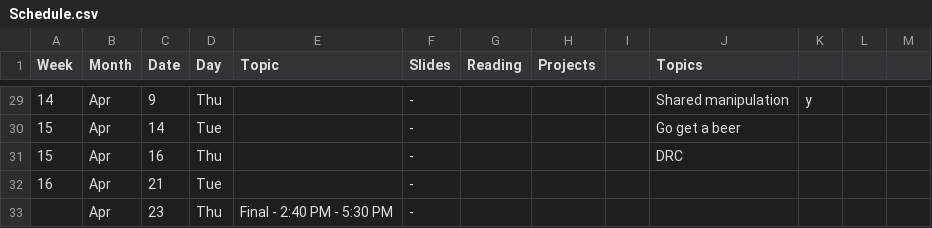
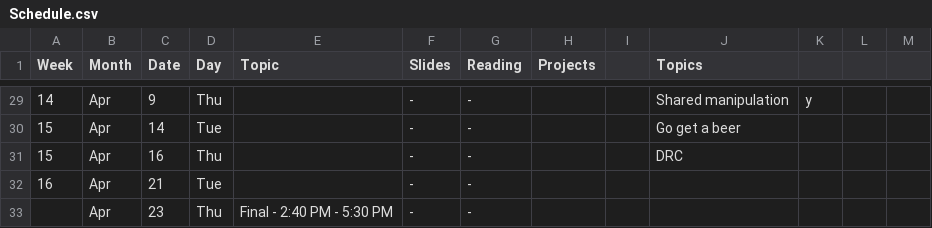
Before and after one commit to dellaert/20S-8803MM, a CSV file: _data/Schedule.csv, drawn as a sheet; only a part is shown, gaps mark what is left out; the diff covers the shown part only.

Commit message:
Reading links

```diff
--- a/_data/Schedule.csv
+++ b/_data/Schedule.csv
@@ -29,5 +29,5 @@
-14,Apr,9,Thu,,-,,,,Shared manipulation,y,,
-15,Apr,14,Tue,,-,,,,Go get a beer,,,
-15,Apr,16,Thu,,-,,,,DRC,,,
-16,Apr,21,Tue,,-,,,,,,,
-,Apr,23,Thu,Final - 2:40 PM ‐ 5:30 PM,-,,,,,,,
+14,Apr,9,Thu,,-,-,,,Shared manipulation,y,,
+15,Apr,14,Tue,,-,-,,,Go get a beer,,,
+15,Apr,16,Thu,,-,-,,,DRC,,,
+16,Apr,21,Tue,,-,-,,,,,,
+,Apr,23,Thu,Final - 2:40 PM ‐ 5:30 PM,-,-,,,,,,
```
Also changed, not shown: 27 edited cells elsewhere in this file, 4 other files.
